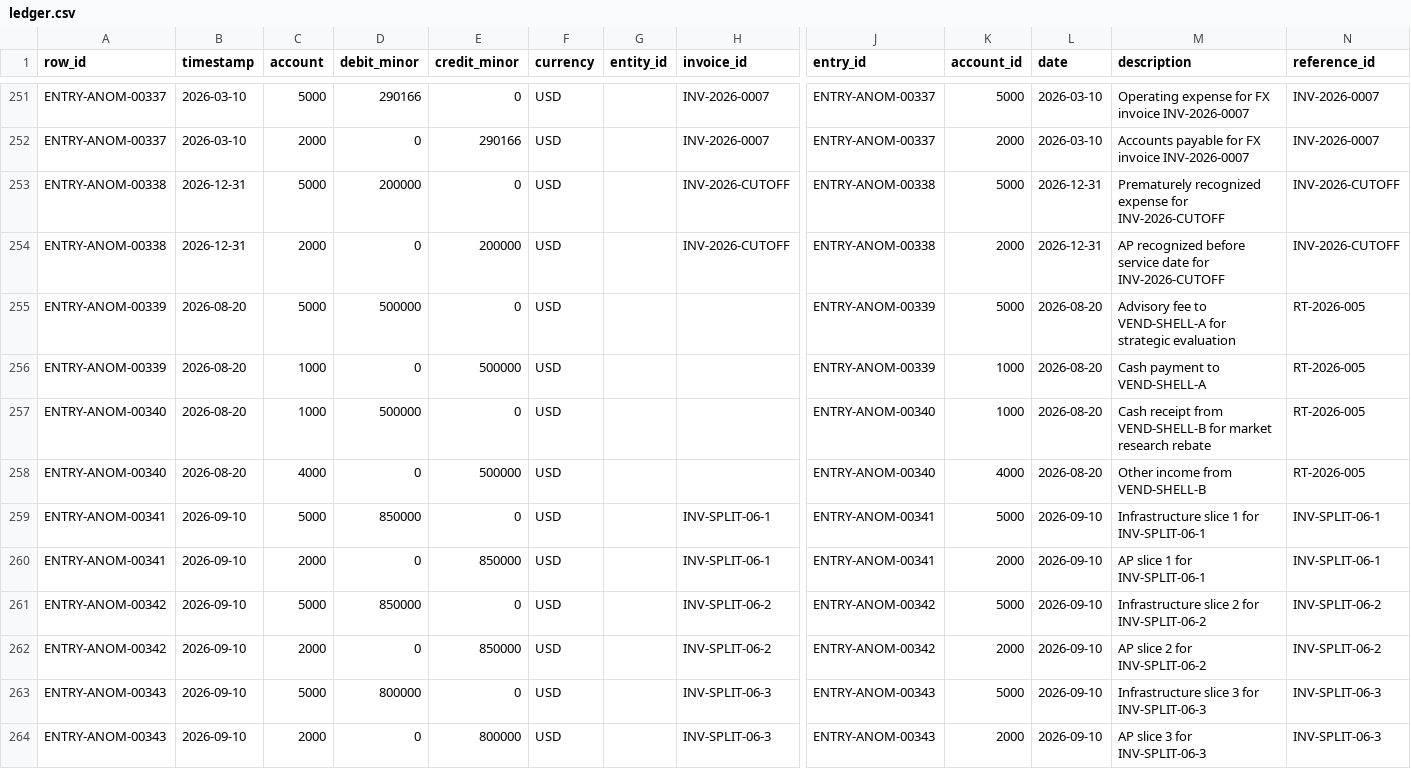
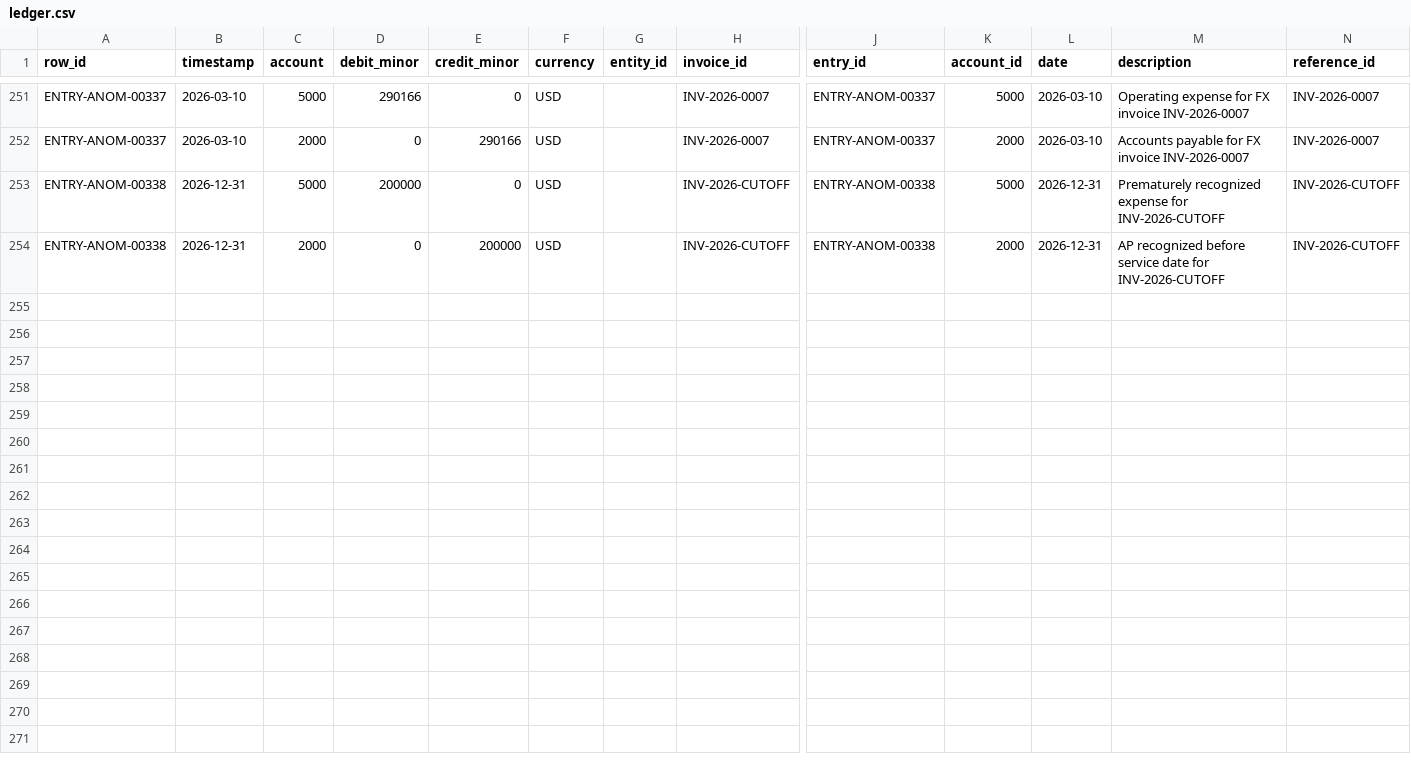
Before and after one commit to Tasel1/fin-audit-gym, a CSV file: data/dev/ep_004/ledger.csv, drawn as a sheet; only a part is shown, gaps mark what is left out; rows hold the shown columns only; the diff names each change by its address in the sheet, - before the commit and + after, or states it on an @@ line.

```diff
--- a/data/dev/ep_004/ledger.csv
+++ b/data/dev/ep_004/ledger.csv
-row 255: ENTRY-ANOM-00339 | 2026-08-20 | 5000 | 500000 | 0 | USD |  |  | ENTRY-ANOM-00339 | 5000 | 2026-08-20 | Advisory fee to VEND-SHELL-A for strategic evaluation | RT-2026-005
-row 256: ENTRY-ANOM-00339 | 2026-08-20 | 1000 | 0 | 500000 | USD |  |  | ENTRY-ANOM-00339 | 1000 | 2026-08-20 | Cash payment to VEND-SHELL-A | RT-2026-005
-row 257: ENTRY-ANOM-00340 | 2026-08-20 | 1000 | 500000 | 0 | USD |  |  | ENTRY-ANOM-00340 | 1000 | 2026-08-20 | Cash receipt from VEND-SHELL-B for market research rebate | RT-2026-005
-row 258: ENTRY-ANOM-00340 | 2026-08-20 | 4000 | 0 | 500000 | USD |  |  | ENTRY-ANOM-00340 | 4000 | 2026-08-20 | Other income from VEND-SHELL-B | RT-2026-005
-row 259: ENTRY-ANOM-00341 | 2026-09-10 | 5000 | 850000 | 0 | USD |  | INV-SPLIT-06-1 | ENTRY-ANOM-00341 | 5000 | 2026-09-10 | Infrastructure slice 1 for INV-SPLIT-06-1 | INV-SPLIT-06-1
-row 260: ENTRY-ANOM-00341 | 2026-09-10 | 2000 | 0 | 850000 | USD |  | INV-SPLIT-06-1 | ENTRY-ANOM-00341 | 2000 | 2026-09-10 | AP slice 1 for INV-SPLIT-06-1 | INV-SPLIT-06-1
-row 261: ENTRY-ANOM-00342 | 2026-09-10 | 5000 | 850000 | 0 | USD |  | INV-SPLIT-06-2 | ENTRY-ANOM-00342 | 5000 | 2026-09-10 | Infrastructure slice 2 for INV-SPLIT-06-2 | INV-SPLIT-06-2
-row 262: ENTRY-ANOM-00342 | 2026-09-10 | 2000 | 0 | 850000 | USD |  | INV-SPLIT-06-2 | ENTRY-ANOM-00342 | 2000 | 2026-09-10 | AP slice 2 for INV-SPLIT-06-2 | INV-SPLIT-06-2
-row 263: ENTRY-ANOM-00343 | 2026-09-10 | 5000 | 800000 | 0 | USD |  | INV-SPLIT-06-3 | ENTRY-ANOM-00343 | 5000 | 2026-09-10 | Infrastructure slice 3 for INV-SPLIT-06-3 | INV-SPLIT-06-3
-row 264: ENTRY-ANOM-00343 | 2026-09-10 | 2000 | 0 | 800000 | USD |  | INV-SPLIT-06-3 | ENTRY-ANOM-00343 | 2000 | 2026-09-10 | AP slice 3 for INV-SPLIT-06-3 | INV-SPLIT-06-3
```
Also changed, not shown: data/dev/ep_001/ledger.csv, data/dev/ep_002/ledger.csv, 45 other files.
